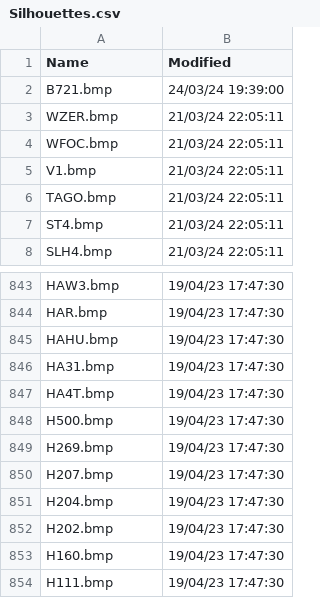
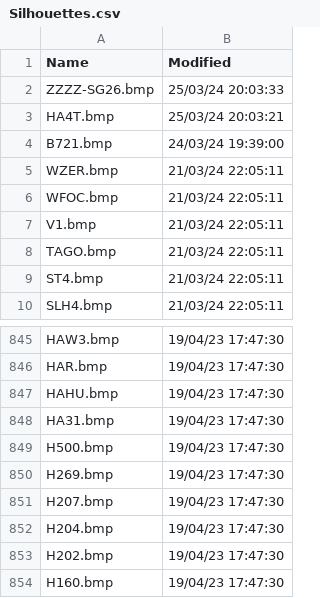
Before and after one commit to rikgale/VRSOperatorFlags, a CSV file: Silhouettes.csv, drawn as a sheet; only a part is shown, gaps mark what is left out; the shorter side is filled out with more unchanged rows.

```diff
--- a/Silhouettes.csv
+++ b/Silhouettes.csv
@@ -1,2 +1,4 @@
 Name,Modified
+ZZZZ-SG26.bmp,25/03/24 20:03:33
+HA4T.bmp,25/03/24 20:03:21
 B721.bmp,24/03/24 19:39:00
@@ -846,3 +848,2 @@ HAHU.bmp,19/04/23 17:47:30
 HA31.bmp,19/04/23 17:47:30
-HA4T.bmp,19/04/23 17:47:30
 H500.bmp,19/04/23 17:47:30
```
Also changed, not shown: OperatorFlagsList.csv, 2 other files.
